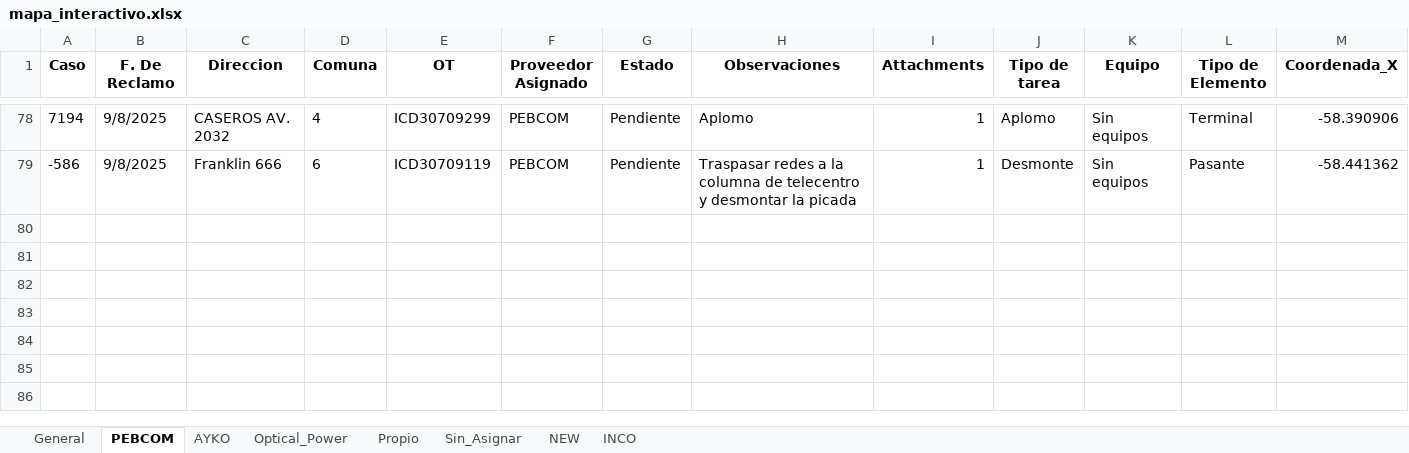
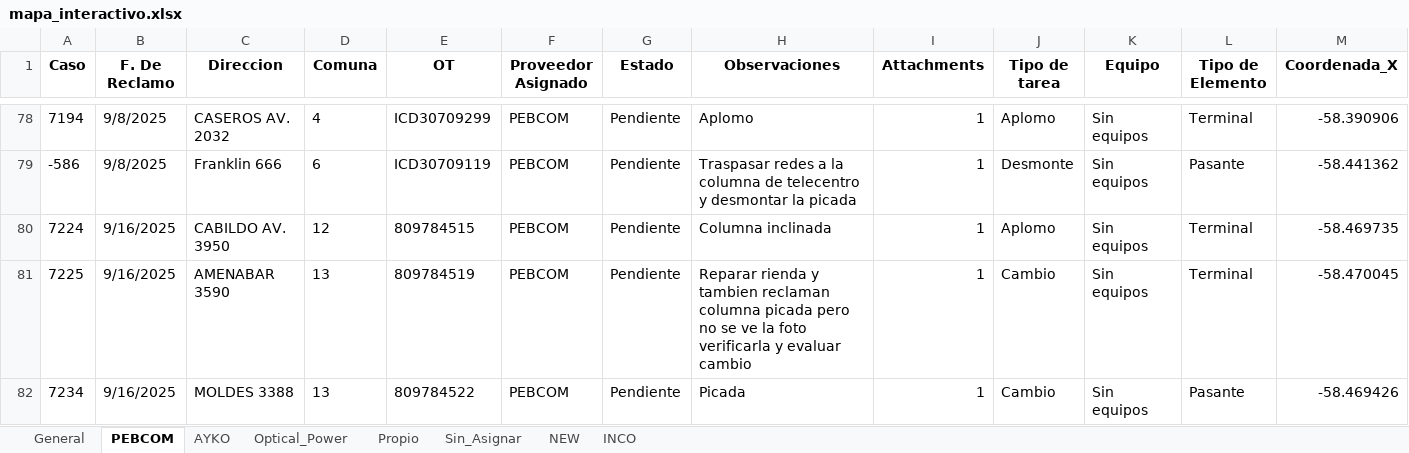
Before and after one commit to gestiondereclamosteco/pendientes_mantenimiento, an Excel workbook: mapa_interactivo.xlsx, sheet PEBCOM, drawn as a sheet; only a part is shown, gaps mark what is left out; values as stored, in another font and other column widths than the file's, no borders; rows hold the shown columns only; the diff names each change by its address in the sheet, - before the commit and + after, or states it on an @@ line.

```diff
--- a/mapa_interactivo.xlsx (sheet PEBCOM)
+++ b/mapa_interactivo.xlsx (sheet PEBCOM)
+row 80: 7224 | 9/16/2025 | CABILDO AV. 3950 | 12 | 809784515 | PEBCOM | Pendiente | Columna inclinada | 1 | Aplomo | Sin equipos | Terminal | -58.469735
+row 81: 7225 | 9/16/2025 | AMENABAR 3590 | 13 | 809784519 | PEBCOM | Pendiente | Reparar rienda y tambien reclaman columna picada pero no se ve la foto verificarla y evaluar cambio | 1 | Cambio | Sin equipos | Terminal | -58.470045
+row 82: 7234 | 9/16/2025 | MOLDES 3388 | 13 | 809784522 | PEBCOM | Pendiente | Picada | 1 | Cambio | Sin equipos | Pasante | -58.469426
```
Also changed, not shown: sheet General, sheet AYKO, sheet Sin_Asignar, sheet NEW, 1 other file.
